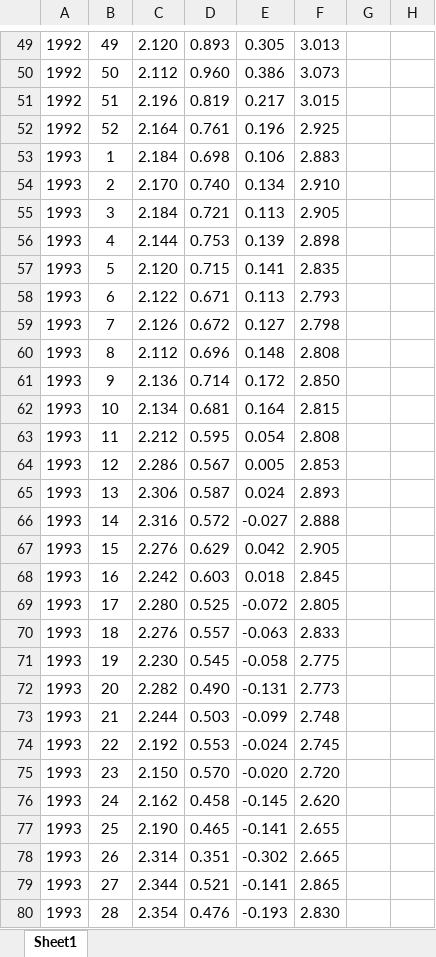
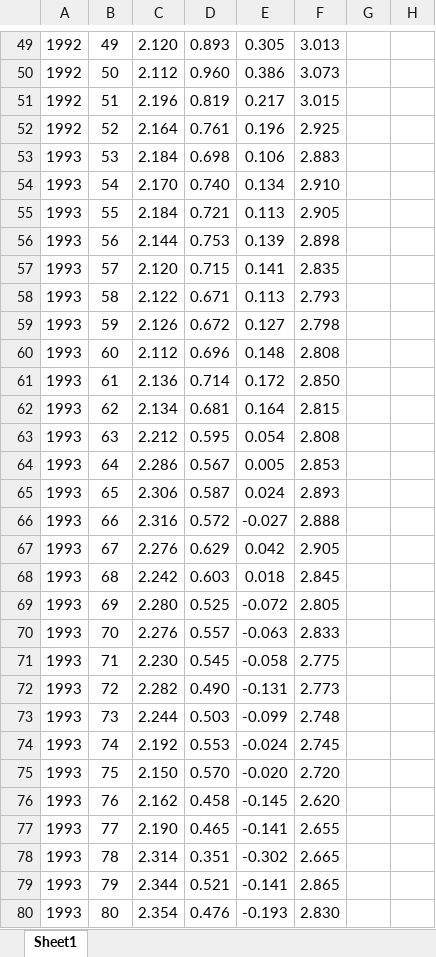
Before and after one commit to ColeSchoe/cs435-project, an Excel workbook: crop_data.xlsx, sheet Sheet1, drawn as a sheet; only a part is shown, gaps mark what is left out; values as stored, in another font and other column widths than the file's, no borders; the diff covers the shown part only; the diff names each change by its address in the sheet, - before the commit and + after, or states it on an @@ line.

```diff
--- a/crop_data.xlsx (sheet Sheet1)
+++ b/crop_data.xlsx (sheet Sheet1)
-B53: 1
+B53: 53
-B54: 2
+B54: 54
-B55: 3
+B55: 55
-B56: 4
+B56: 56
-B57: 5
+B57: 57
-B58: 6
+B58: 58
-B59: 7
+B59: 59
-B60: 8
+B60: 60
-B61: 9
+B61: 61
-B62: 10
+B62: 62
-B63: 11
+B63: 63
-B64: 12
+B64: 64
-B65: 13
+B65: 65
-B66: 14
+B66: 66
-B67: 15
+B67: 67
-B68: 16
+B68: 68
-B69: 17
+B69: 69
-B70: 18
+B70: 70
-B71: 19
+B71: 71
-B72: 20
+B72: 72
-B73: 21
+B73: 73
-B74: 22
+B74: 74
-B75: 23
+B75: 75
-B76: 24
+B76: 76
-B77: 25
+B77: 77
-B78: 26
+B78: 78
-B79: 27
+B79: 79
-B80: 28
+B80: 80
```
Also changed, not shown: 1582 edited cells and cell formats elsewhere in this sheet, 1 other file.
